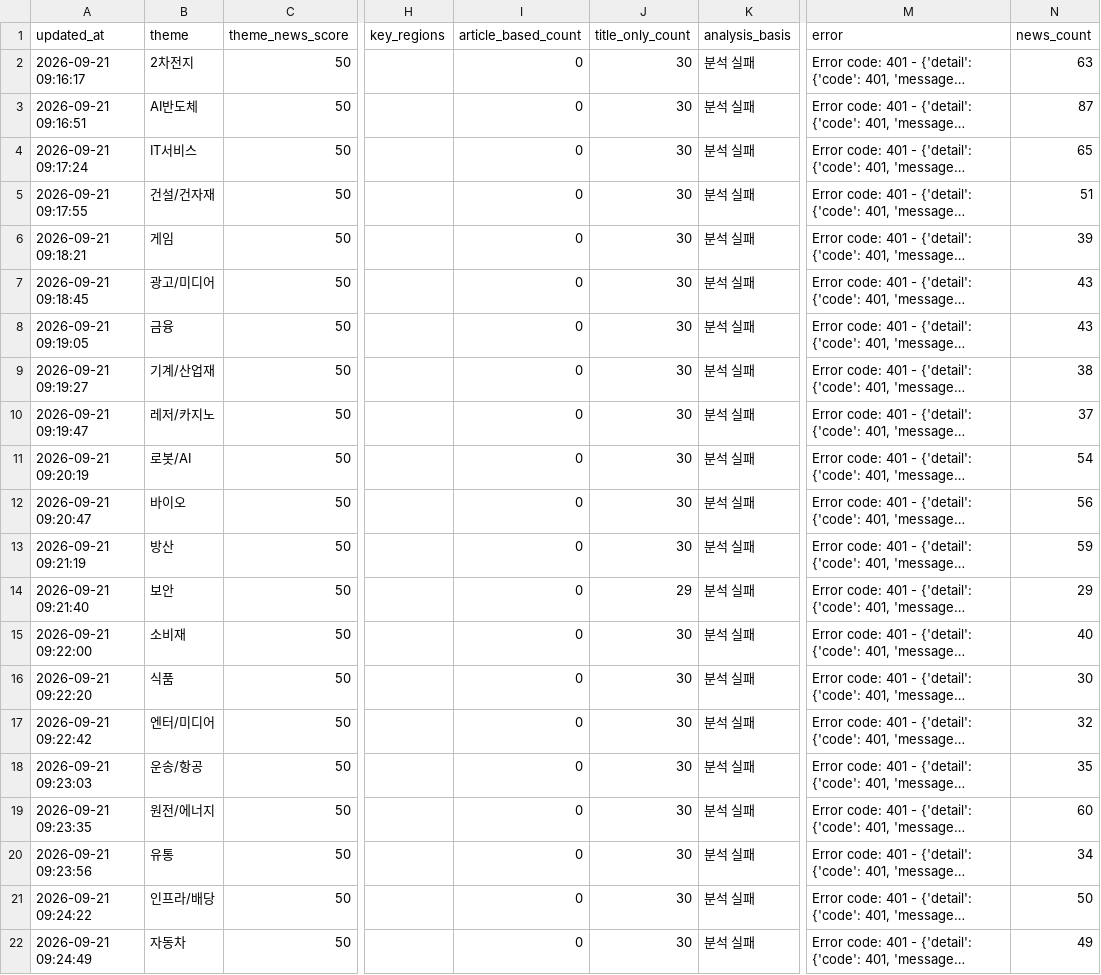
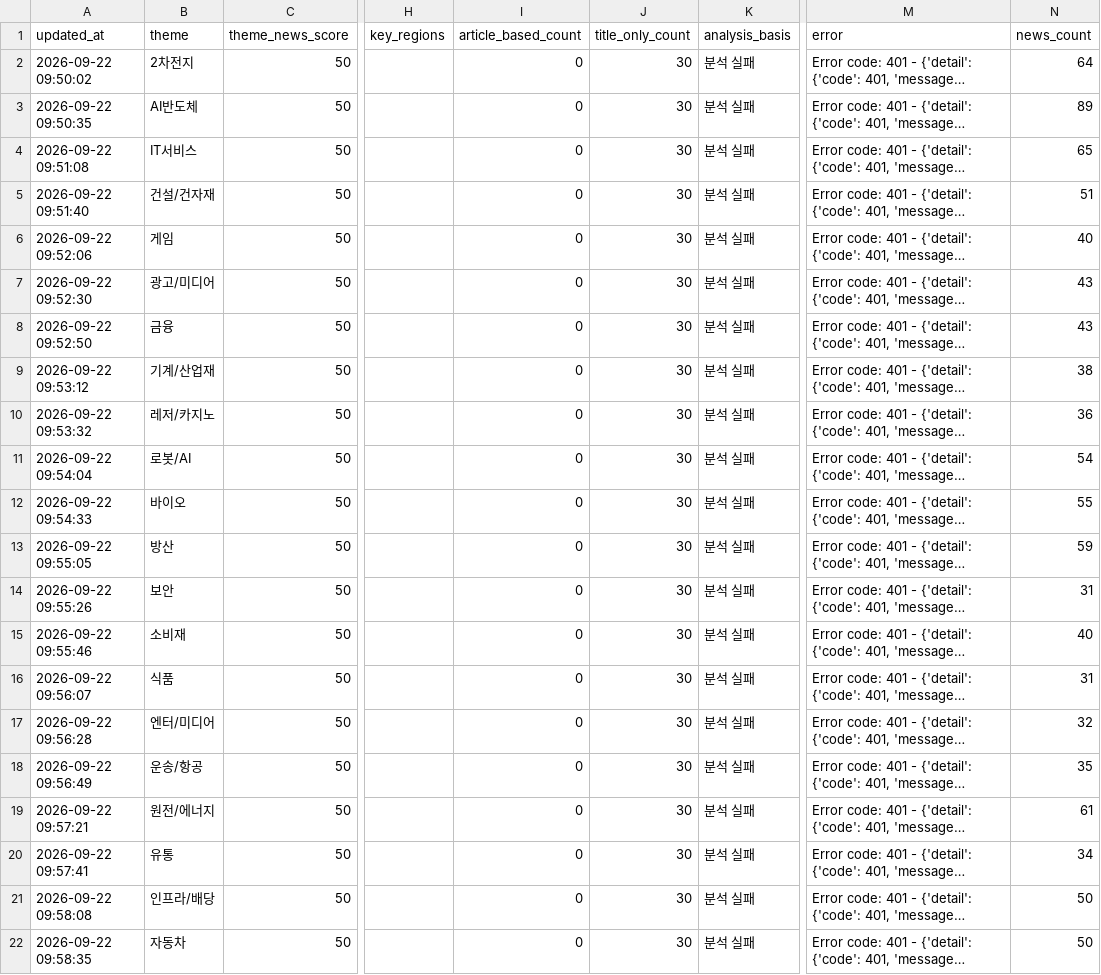
Before and after one commit to Dolphin-cs224/ai-turbo, a CSV file: data/theme_news_scores.csv, drawn as a sheet; only a part is shown, gaps mark what is left out; long unchanged cells end in …; the diff covers the shown part only; the diff names each change by its address in the sheet, - before the commit and + after, or states it on an @@ line.

```diff
--- a/data/theme_news_scores.csv
+++ b/data/theme_news_scores.csv
-A2 (updated_at): 2026-09-21 09:16:17
+A2 (updated_at): 2026-09-22 09:50:02
-N2 (news_count): 63
+N2 (news_count): 64
-A3 (updated_at): 2026-09-21 09:16:51
+A3 (updated_at): 2026-09-22 09:50:35
-N3 (news_count): 87
+N3 (news_count): 89
-A4 (updated_at): 2026-09-21 09:17:24
+A4 (updated_at): 2026-09-22 09:51:08
-A5 (updated_at): 2026-09-21 09:17:55
+A5 (updated_at): 2026-09-22 09:51:40
-A6 (updated_at): 2026-09-21 09:18:21
+A6 (updated_at): 2026-09-22 09:52:06
-N6 (news_count): 39
+N6 (news_count): 40
-A7 (updated_at): 2026-09-21 09:18:45
+A7 (updated_at): 2026-09-22 09:52:30
-A8 (updated_at): 2026-09-21 09:19:05
+A8 (updated_at): 2026-09-22 09:52:50
-A9 (updated_at): 2026-09-21 09:19:27
+A9 (updated_at): 2026-09-22 09:53:12
-A10 (updated_at): 2026-09-21 09:19:47
+A10 (updated_at): 2026-09-22 09:53:32
-N10 (news_count): 37
+N10 (news_count): 36
-A11 (updated_at): 2026-09-21 09:20:19
+A11 (updated_at): 2026-09-22 09:54:04
-A12 (updated_at): 2026-09-21 09:20:47
+A12 (updated_at): 2026-09-22 09:54:33
-N12 (news_count): 56
+N12 (news_count): 55
-A13 (updated_at): 2026-09-21 09:21:19
+A13 (updated_at): 2026-09-22 09:55:05
-A14 (updated_at): 2026-09-21 09:21:40
+A14 (updated_at): 2026-09-22 09:55:26
-J14 (title_only_count): 29
+J14 (title_only_count): 30
-N14 (news_count): 29
+N14 (news_count): 31
-A15 (updated_at): 2026-09-21 09:22:00
+A15 (updated_at): 2026-09-22 09:55:46
-A16 (updated_at): 2026-09-21 09:22:20
+A16 (updated_at): 2026-09-22 09:56:07
-N16 (news_count): 30
+N16 (news_count): 31
-A17 (updated_at): 2026-09-21 09:22:42
+A17 (updated_at): 2026-09-22 09:56:28
-A18 (updated_at): 2026-09-21 09:23:03
+A18 (updated_at): 2026-09-22 09:56:49
-A19 (updated_at): 2026-09-21 09:23:35
+A19 (updated_at): 2026-09-22 09:57:21
-N19 (news_count): 60
+N19 (news_count): 61
-A20 (updated_at): 2026-09-21 09:23:56
+A20 (updated_at): 2026-09-22 09:57:41
-A21 (updated_at): 2026-09-21 09:24:22
+A21 (updated_at): 2026-09-22 09:58:08
-A22 (updated_at): 2026-09-21 09:24:49
+A22 (updated_at): 2026-09-22 09:58:35
-N22 (news_count): 49
+N22 (news_count): 50
```
Also changed, not shown: 19 edited cells elsewhere in this file, 1 other file.
